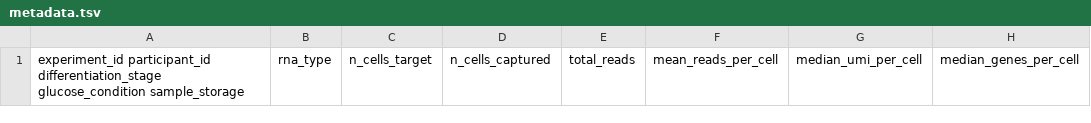
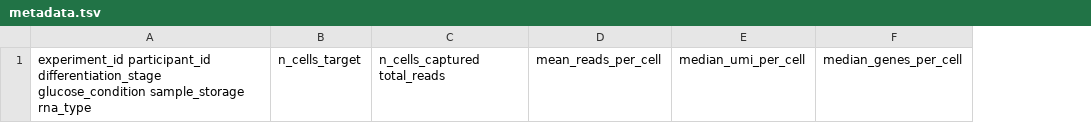
Before and after one commit to ckrilow/jupyter-notebooks, a TSV file: metadata.tsv, drawn as a sheet; only a part is shown; removed rows and columns are numbered as before the commit, all else as after; the diff names each change by its address in the sheet, - before the commit and + after, or states it on an @@ line.

Commit message:
Update metadata.tsv

```diff
--- a/metadata.tsv
+++ b/metadata.tsv
-column A, row 1: experiment_id participant_id differentiation_stage glucose_condition sample_storage
-column B, row 1: rna_type
+column A, row 1: experiment_id participant_id differentiation_stage glucose_condition sample_storage rna_type
-column D, row 1: n_cells_captured
-column E, row 1: total_reads
+column C, row 1: n_cells_captured total_reads
```
